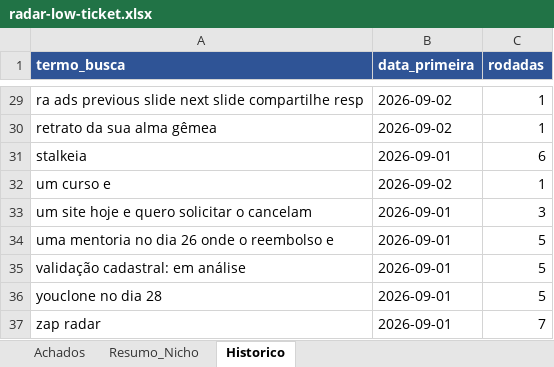
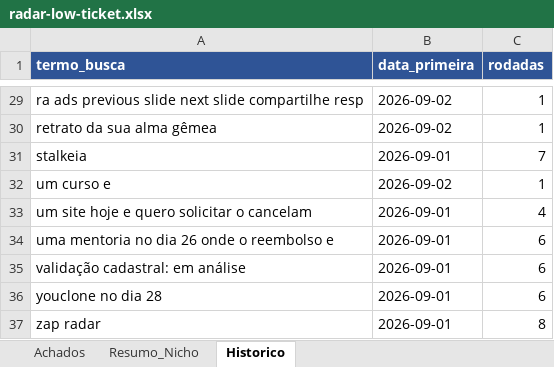
Before and after one commit to LucasRobs/lowticketswiki, an Excel workbook: Radar/radar-low-ticket.xlsx, sheet Historico, drawn as a sheet; only a part is shown, gaps mark what is left out; values as stored, in another font and other column widths than the file's, no borders; the diff covers the shown part only; the diff names each change by its address in the sheet, - before the commit and + after, or states it on an @@ line.

```diff
--- a/Radar/radar-low-ticket.xlsx (sheet Historico)
+++ b/Radar/radar-low-ticket.xlsx (sheet Historico)
-C31 (rodadas): 6
+C31 (rodadas): 7
-C33 (rodadas): 3
+C33 (rodadas): 4
-C34:C36 (rodadas): 5
+C34:C36 (rodadas): 6
-C37 (rodadas): 7
+C37 (rodadas): 8
```
Also changed, not shown: 21 edited cells elsewhere in this sheet, sheet Achados, 7 other files.
